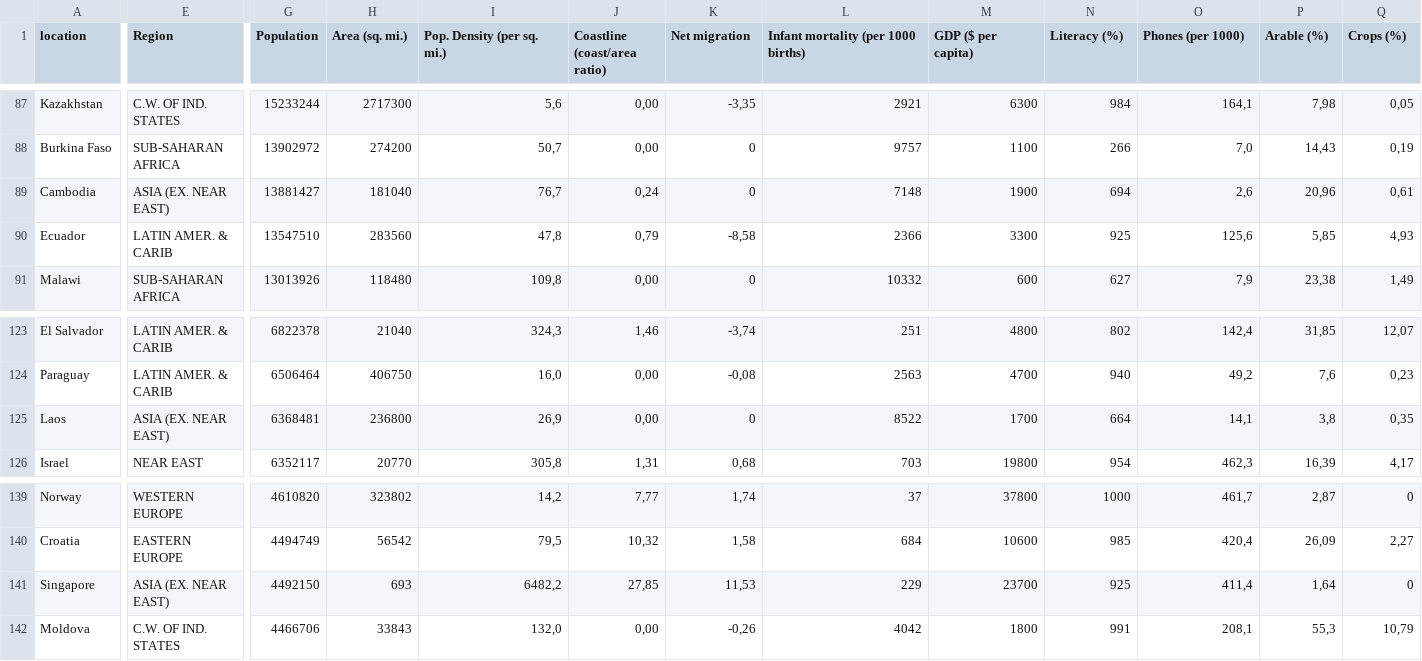
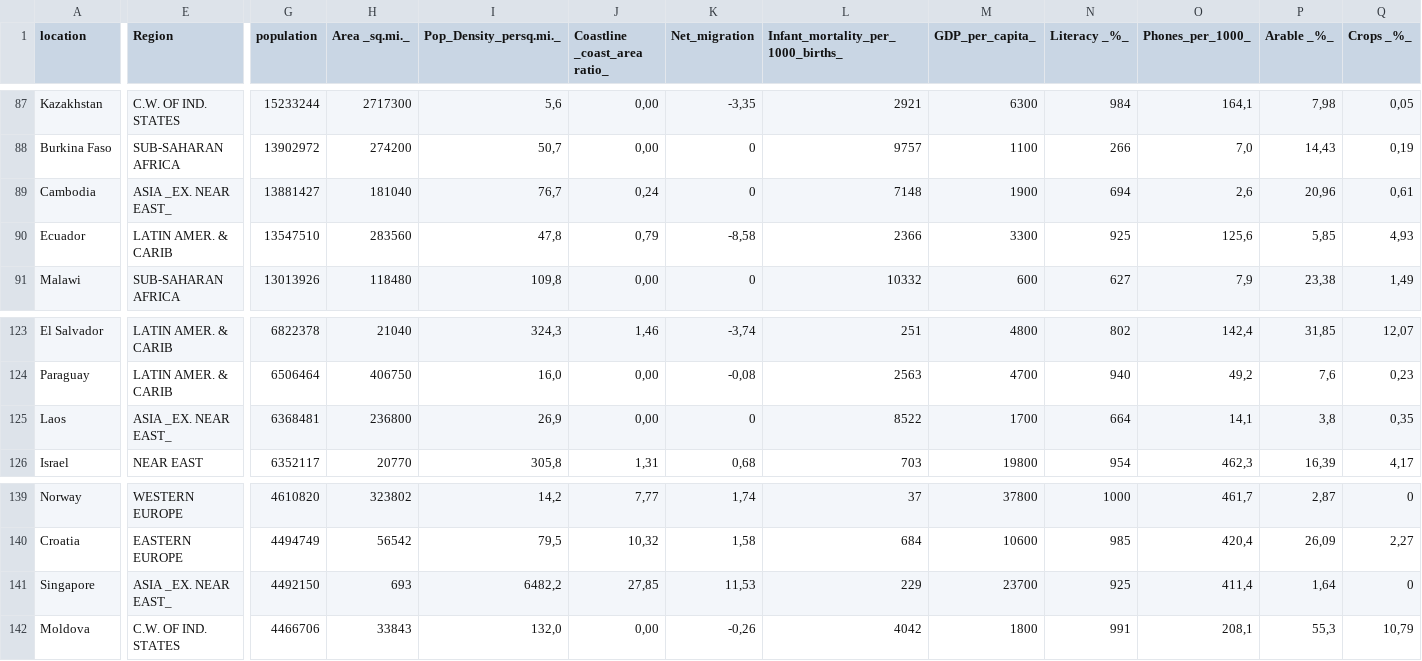
Before and after one commit to sergiovillordo/covid19_spread, a CSV file: data/world/WHO_locations_dict2.csv, drawn as a sheet; only a part is shown, gaps mark what is left out; the diff covers the shown part only; the diff names each change by its address in the sheet, - before the commit and + after, or states it on an @@ line.

```diff
--- a/data/world/WHO_locations_dict2.csv
+++ b/data/world/WHO_locations_dict2.csv
-G1: Population
+G1: population
-H1: Area (sq. mi.)
+H1: Area _sq.mi._
-I1: Pop. Density (per sq. mi.)
+I1: Pop_Density_persq.mi._
-J1: Coastline (coast/area ratio)
+J1: Coastline _coast_area ratio_
-K1: Net migration
+K1: Net_migration
-L1: Infant mortality (per 1000 births)
+L1: Infant_mortality_per_1000_births_
-M1: GDP ($ per capita)
+M1: GDP_per_capita_
-N1: Literacy (%)
+N1: Literacy _%_
-O1: Phones (per 1000)
+O1: Phones_per_1000_
-P1: Arable (%)
+P1: Arable _%_
-Q1: Crops (%)
+Q1: Crops _%_
-E89 (Region): ASIA (EX. NEAR EAST)
+E89 (Region): ASIA _EX. NEAR EAST_
-E125 (Region): ASIA (EX. NEAR EAST)
+E125 (Region): ASIA _EX. NEAR EAST_
-E141 (Region): ASIA (EX. NEAR EAST)
+E141 (Region): ASIA _EX. NEAR EAST_
```
Also changed, not shown: 21 edited cells elsewhere in this file, 1 other file.
